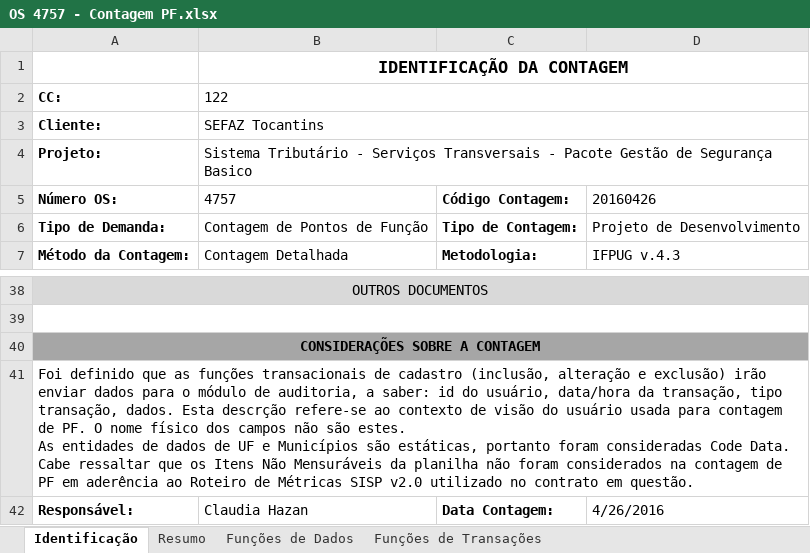
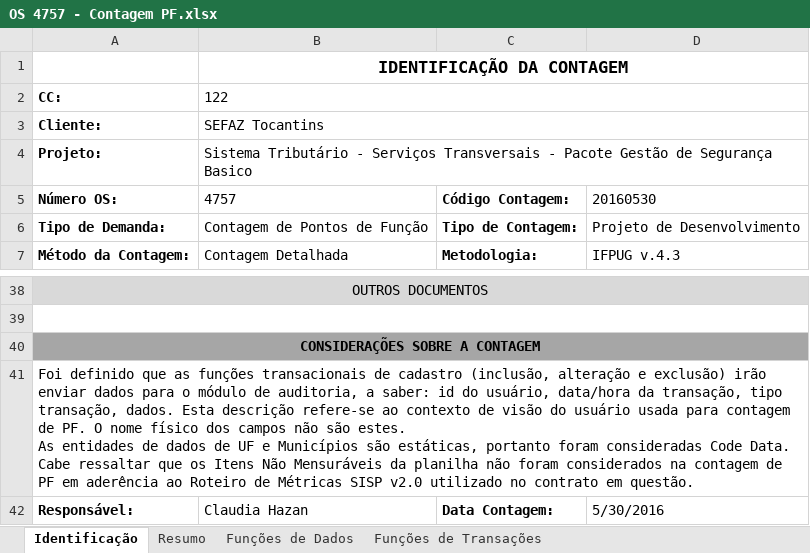
Before and after one commit to fredsilva/sistema, an Excel workbook: 00_GESTAO_GERAL/05_ORDEM_SERVICO/02_OS4757/01_GESTAO/OS 4757 - Contagem PF.xlsx, sheet Identificação, drawn as a sheet; only a part is shown, gaps mark what is left out; values as stored, in another font and other column widths than the file's, no borders; charts and pictures not drawn; the diff names each change by its address in the sheet, - before the commit and + after, or states it on an @@ line.

Commit message:
Atualização dos documentos de acompanhamento da OS 4757 e do formato da Planilha de Contagem de Pontos de Função.

```diff
--- a/00_GESTAO_GERAL/05_ORDEM_SERVICO/02_OS4757/01_GESTAO/OS 4757 - Contagem PF.xlsx (sheet Identificação)
+++ b/00_GESTAO_GERAL/05_ORDEM_SERVICO/02_OS4757/01_GESTAO/OS 4757 - Contagem PF.xlsx (sheet Identificação)
-D5: 20160426
+D5: 20160530
-A41: …dados. Esta descrção refere-se ao…
+A41: …dados. Esta descrição refere-se ao…
-D42: 4/26/2016
+D42: 5/30/2016
```
Also changed, not shown: sheet Funções de Dados, sheet Resumo, charts or pictures, 2 other files.
